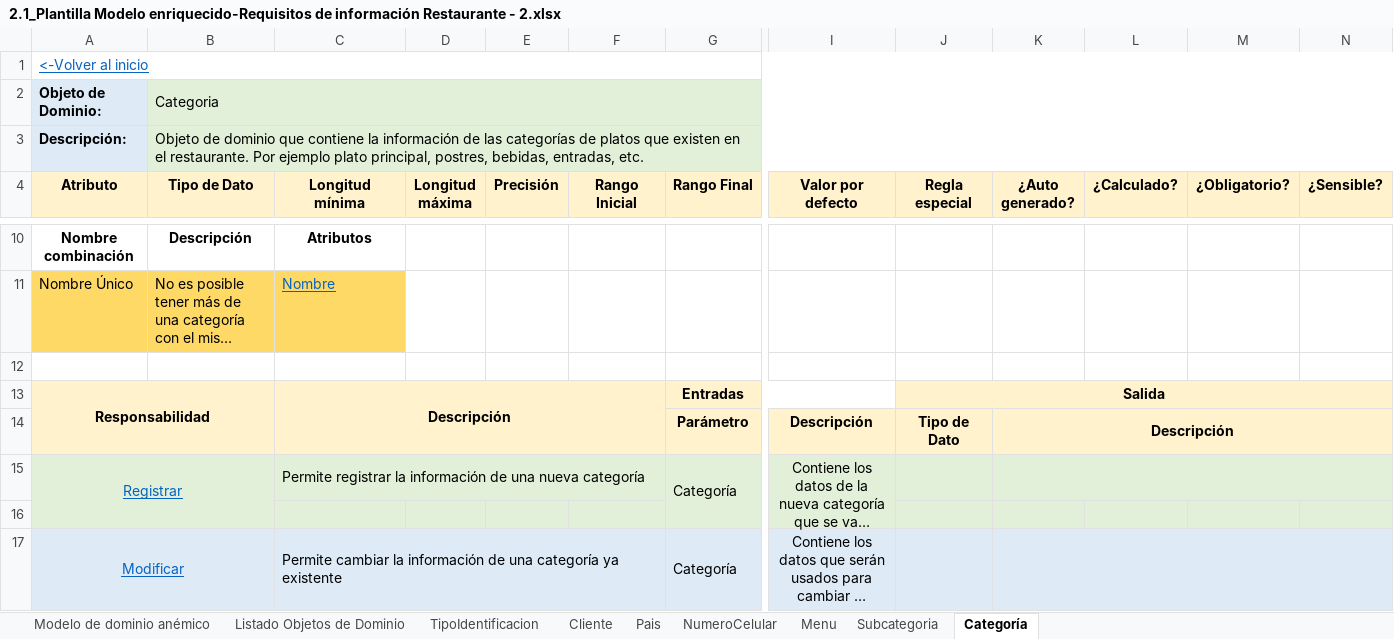
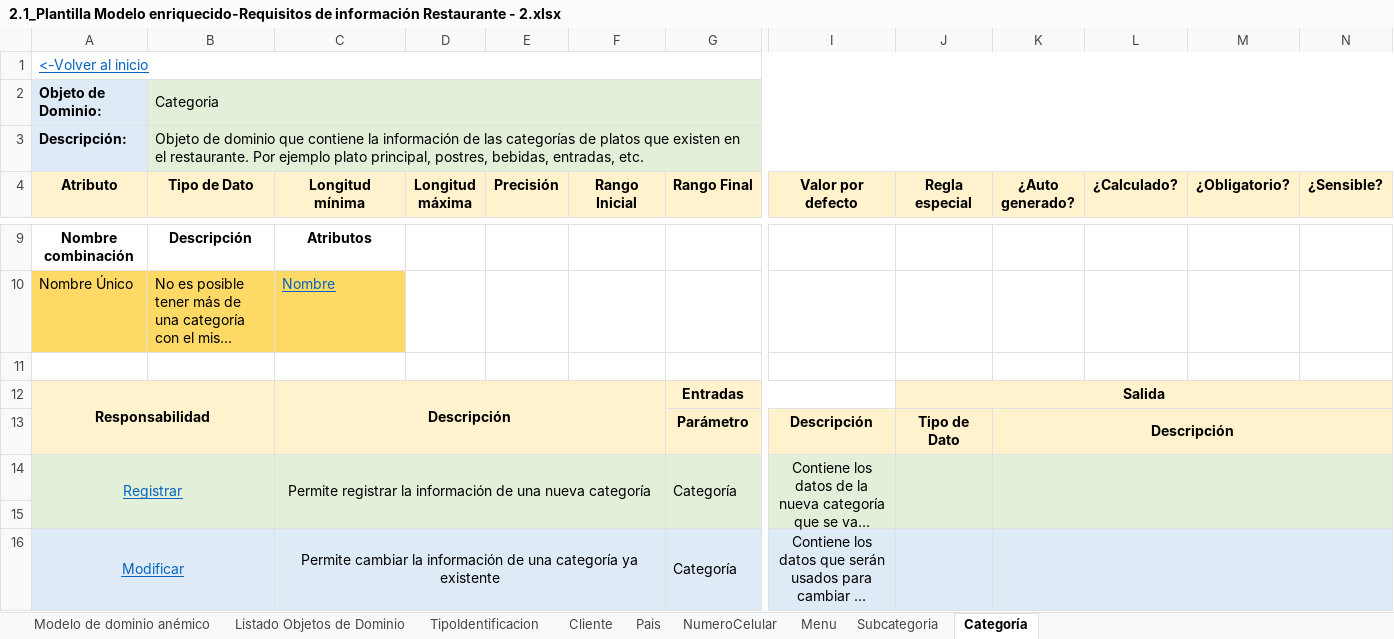
Before and after one commit to andrescardo98/doo, an Excel workbook: 2.1_Plantilla Modelo enriquecido-Requisitos de información Restaurante - 2.xlsx, sheet Categoría, drawn as a sheet; only a part is shown, gaps mark what is left out; long unchanged cells end in …; values as stored, in another font and other column widths than the file's, no borders; removed rows and columns are numbered as before the commit, all else as after; the diff covers the shown part only; the diff names each change by its address in the sheet, - before the commit and + after, or states it on an @@ line.

```diff
--- a/2.1_Plantilla Modelo enriquecido-Requisitos de información Restaurante - 2.xlsx (sheet Categoría)
+++ b/2.1_Plantilla Modelo enriquecido-Requisitos de información Restaurante - 2.xlsx (sheet Categoría)
-C14 alignment: left
+C14 alignment: center
-C15:F15 merged
+C14:F15 merged
+J14:J15 merged
-K15:N15 merged
+K14:N15 merged
-C16 alignment: left
+C16 alignment: center
-C17:F17 merged
+C16:F17 merged
+J16:J17 merged
-K17:N17 merged
+K16:N17 merged
```
Also changed, not shown: 1 removed row, 8 edited cells, cell formats and merged cells elsewhere in this sheet, sheet Cliente, sheet Pais, sheet Subcategoria, 1.1_Muestreo de datos Restaurante - 2.xlsx, 3_Plantilla Event Storming Restaurante.xlsx.
